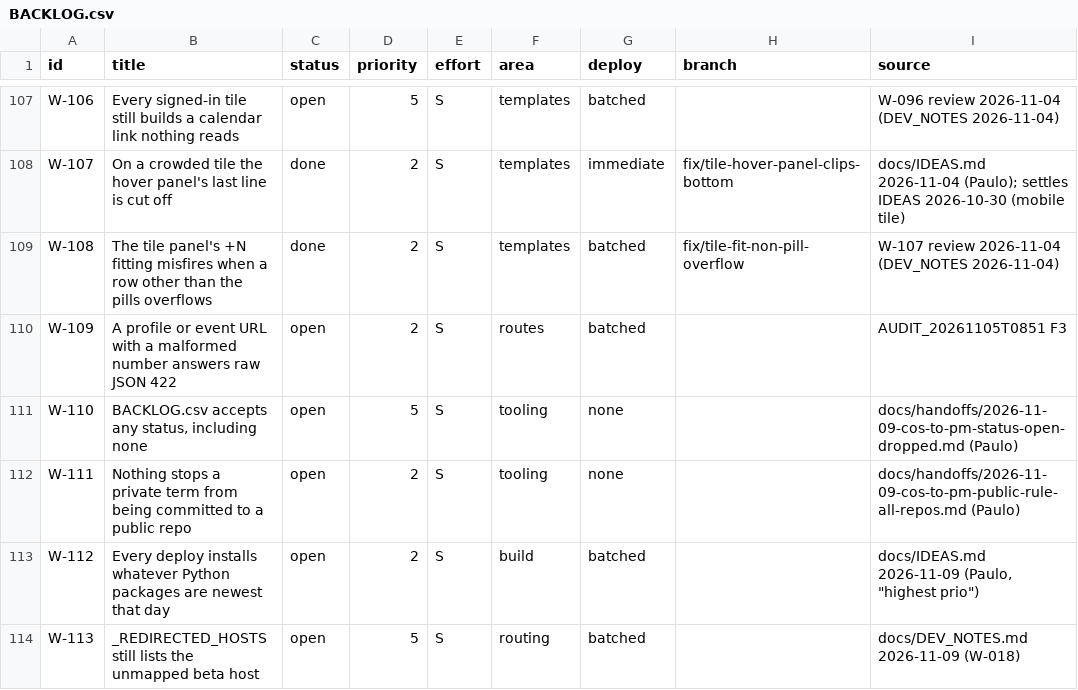
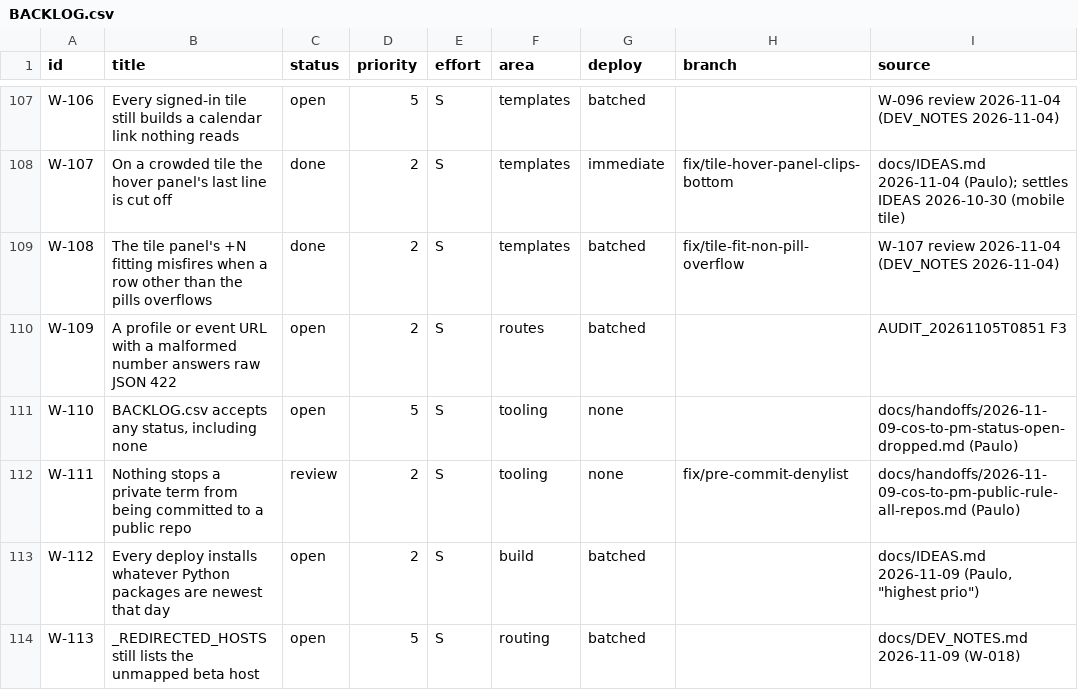
Before and after one commit to indie-runners/indie-runners-web, a CSV file: tickets/BACKLOG.csv, drawn as a sheet; only a part is shown, gaps mark what is left out; the diff names each change by its address in the sheet, - before the commit and + after, or states it on an @@ line.

```diff
--- a/tickets/BACKLOG.csv
+++ b/tickets/BACKLOG.csv
-C112 (status): open
+C112 (status): review
-H112 (branch): (empty)
+H112 (branch): fix/pre-commit-denylist
```
Also changed, not shown: 7 other files.
